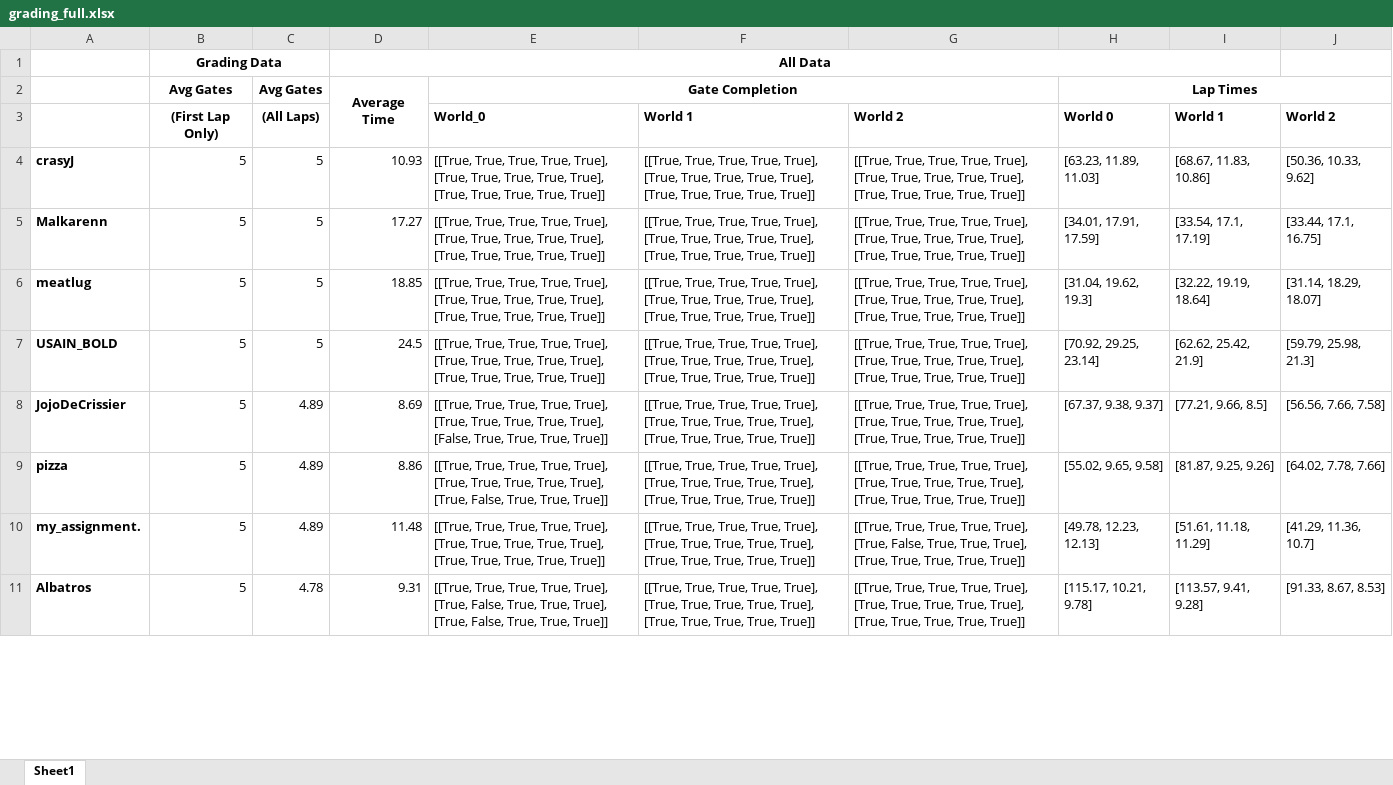
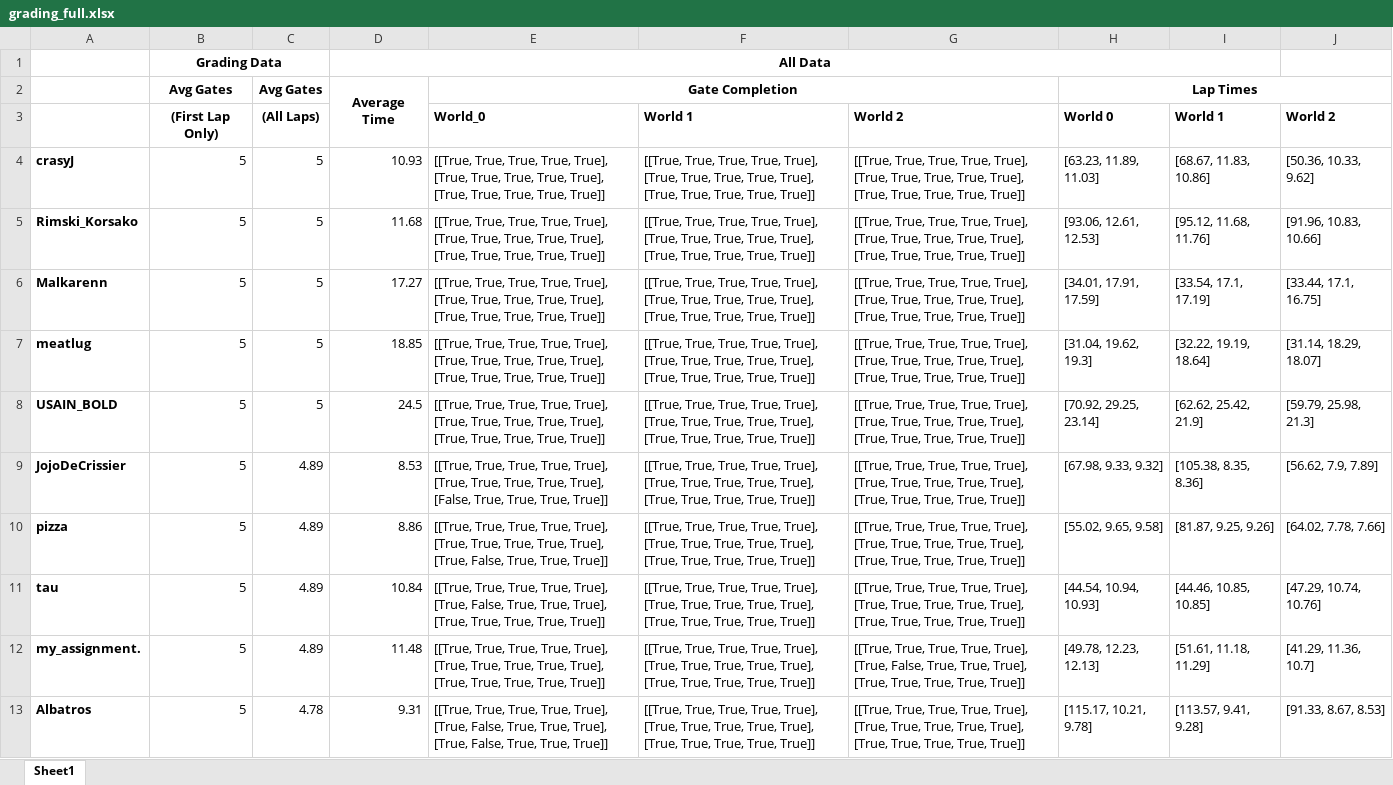
Before and after one commit to lis-epfl/micro-502, an Excel workbook: docs/assignment/grading_full.xlsx, sheet Sheet1, drawn as a sheet; only a part is shown; values as stored, in another font and other column widths than the file's, no borders; addresses are those after the commit; the diff covers the shown part only; the diff names each change by its address in the sheet, - before the commit and + after, or states it on an @@ line.

```diff
--- a/docs/assignment/grading_full.xlsx (sheet Sheet1)
+++ b/docs/assignment/grading_full.xlsx (sheet Sheet1)
+row 5: Rimski_Korsako | 5 | 5 | 11.68 | [[True, True, True, True, True], [True, True, True, True, True], [True, True, True, True, True]] | [[True, True, True, True, True], [True, True, True, True, True], [True, True, True, True, True]] | [[True, True, True, True, True], [True, True, True, True, True], [True, True, True, True, True]] | [93.06, 12.61, 12.53] | [95.12, 11.68, 11.76] | [91.96, 10.83, 10.66]
-D9: 8.69
+D9: 8.53
-H9: [67.37, 9.38, 9.37]
+H9: [67.98, 9.33, 9.32]
-I9: [77.21, 9.66, 8.5]
+I9: [105.38, 8.35, 8.36]
-J9: [56.56, 7.66, 7.58]
+J9: [56.62, 7.9, 7.89]
+row 11: tau | 5 | 4.89 | 10.84 | [[True, True, True, True, True], [True, False, True, True, True], [True, True, True, True, True]] | [[True, True, True, True, True], [True, True, True, True, True], [True, True, True, True, True]] | [[True, True, True, True, True], [True, True, True, True, True], [True, True, True, True, True]] | [44.54, 10.94, 10.93] | [44.46, 10.85, 10.85] | [47.29, 10.74, 10.76]
```
Also changed, not shown: 4 added rows, 6 removed rows and 8 edited cells elsewhere in this sheet, 2 other files.
